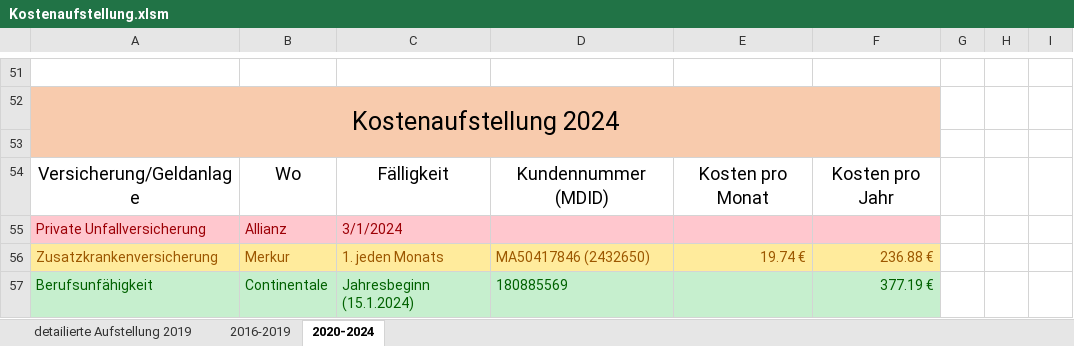
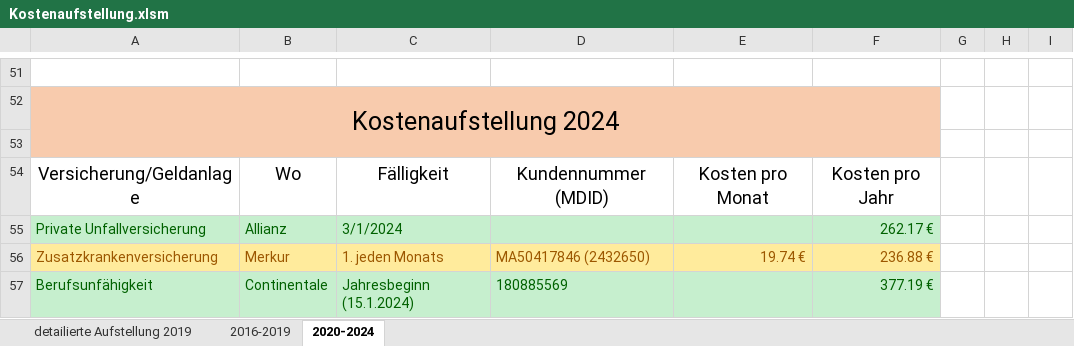
Before and after one commit to nalbandian/Finance, an Excel workbook: Kostenaufstellung.xlsm, sheet 2020-2024, drawn as a sheet; only a part is shown, gaps mark what is left out; values as stored, in another font and other column widths than the file's, no borders; the diff names each change by its address in the sheet, - before the commit and + after, or states it on an @@ line.

Commit message:
Update Kostenaufstellung.xlsm

```diff
--- a/Kostenaufstellung.xlsm (sheet 2020-2024)
+++ b/Kostenaufstellung.xlsm (sheet 2020-2024)
-A55:F55 fill: #FFC7CE
+A55:F55 fill: #C6EFCE
-A55:C55 text colour: #9C0006
+A55:C55 text colour: #006100
-F55: (empty)
+F55: 262.17 €
```
